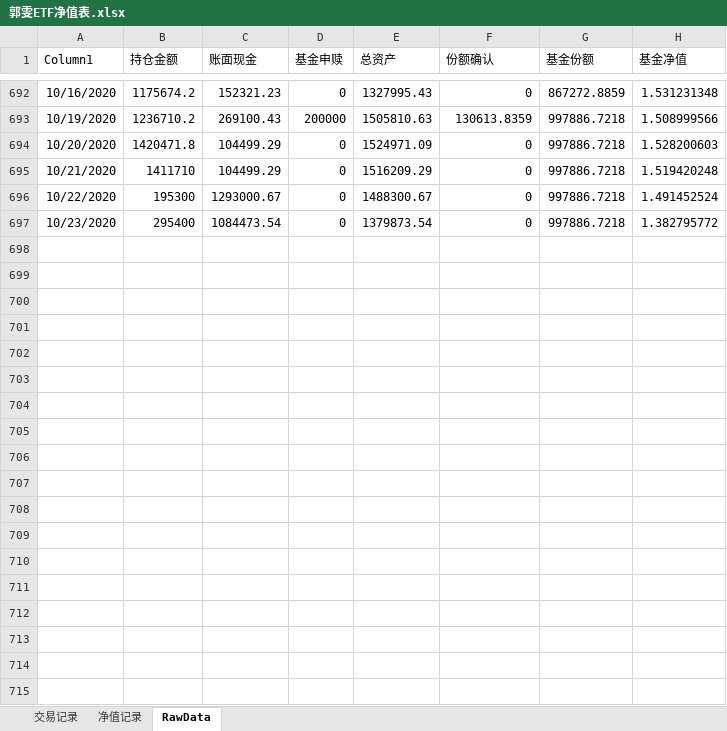
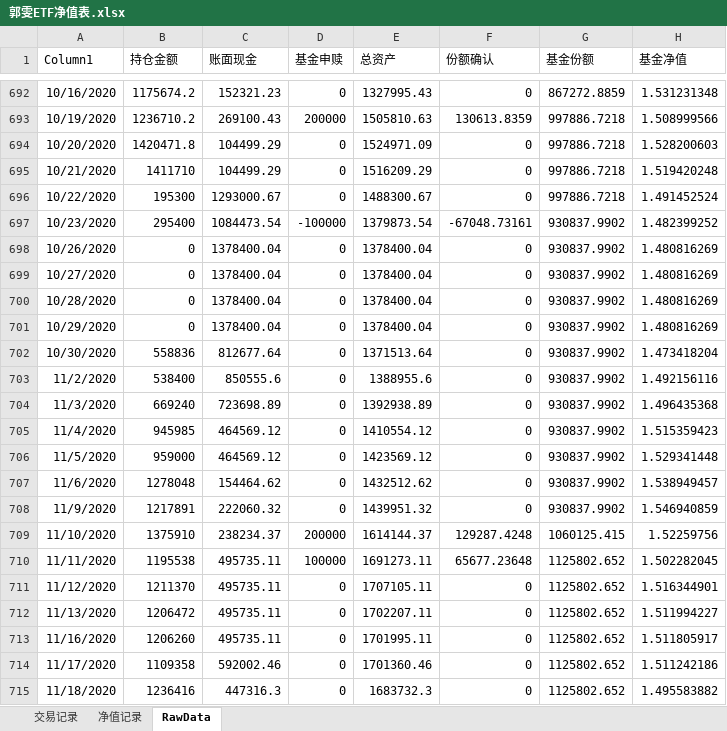
Before and after one commit to myGitToy/qmt-parser, an Excel workbook: trade/郭雯ETF净值表.xlsx, sheet RawData, drawn as a sheet; only a part is shown, gaps mark what is left out; values as stored, in another font and other column widths than the file's, no borders; table styles not drawn; the diff covers the shown part only; the diff names each change by its address in the sheet, - before the commit and + after, or states it on an @@ line.

```diff
--- a/trade/郭雯ETF净值表.xlsx (sheet RawData)
+++ b/trade/郭雯ETF净值表.xlsx (sheet RawData)
-D697 (基金申赎): 0
+D697 (基金申赎): -100000
-F697 (份额确认): 0
+F697 (份额确认): -67048.73161
-G697 (基金份额): 997886.7218
+G697 (基金份额): 930837.9902
-H697 (基金净值): 1.382795772
+H697 (基金净值): 1.482399252
+row 698: 10/26/2020 | 0 | 1378400.04 | 0 | 1378400.04 | 0 | 930837.9902 | 1.480816269
+row 699: 10/27/2020 | 0 | 1378400.04 | 0 | 1378400.04 | 0 | 930837.9902 | 1.480816269
+row 700: 10/28/2020 | 0 | 1378400.04 | 0 | 1378400.04 | 0 | 930837.9902 | 1.480816269
+row 701: 10/29/2020 | 0 | 1378400.04 | 0 | 1378400.04 | 0 | 930837.9902 | 1.480816269
+row 702: 10/30/2020 | 558836 | 812677.64 | 0 | 1371513.64 | 0 | 930837.9902 | 1.473418204
+row 703: 11/2/2020 | 538400 | 850555.6 | 0 | 1388955.6 | 0 | 930837.9902 | 1.492156116
+row 704: 11/3/2020 | 669240 | 723698.89 | 0 | 1392938.89 | 0 | 930837.9902 | 1.496435368
+row 705: 11/4/2020 | 945985 | 464569.12 | 0 | 1410554.12 | 0 | 930837.9902 | 1.515359423
+row 706: 11/5/2020 | 959000 | 464569.12 | 0 | 1423569.12 | 0 | 930837.9902 | 1.529341448
+row 707: 11/6/2020 | 1278048 | 154464.62 | 0 | 1432512.62 | 0 | 930837.9902 | 1.538949457
+row 708: 11/9/2020 | 1217891 | 222060.32 | 0 | 1439951.32 | 0 | 930837.9902 | 1.546940859
+row 709: 11/10/2020 | 1375910 | 238234.37 | 200000 | 1614144.37 | 129287.4248 | 1060125.415 | 1.52259756
+row 710: 11/11/2020 | 1195538 | 495735.11 | 100000 | 1691273.11 | 65677.23648 | 1125802.652 | 1.502282045
+row 711: 11/12/2020 | 1211370 | 495735.11 | 0 | 1707105.11 | 0 | 1125802.652 | 1.516344901
+row 712: 11/13/2020 | 1206472 | 495735.11 | 0 | 1702207.11 | 0 | 1125802.652 | 1.511994227
+row 713: 11/16/2020 | 1206260 | 495735.11 | 0 | 1701995.11 | 0 | 1125802.652 | 1.511805917
+row 714: 11/17/2020 | 1109358 | 592002.46 | 0 | 1701360.46 | 0 | 1125802.652 | 1.511242186
+row 715: 11/18/2020 | 1236416 | 447316.3 | 0 | 1683732.3 | 0 | 1125802.652 | 1.495583882
```
Also changed, not shown: 31 added rows elsewhere in this sheet, sheet 净值记录, sheet 交易记录, charts or pictures, 6 other files.
